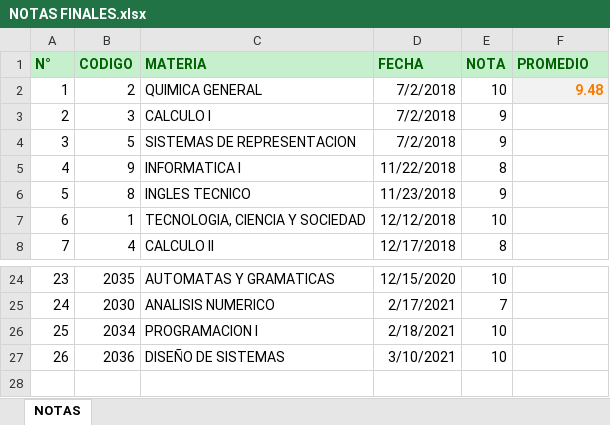
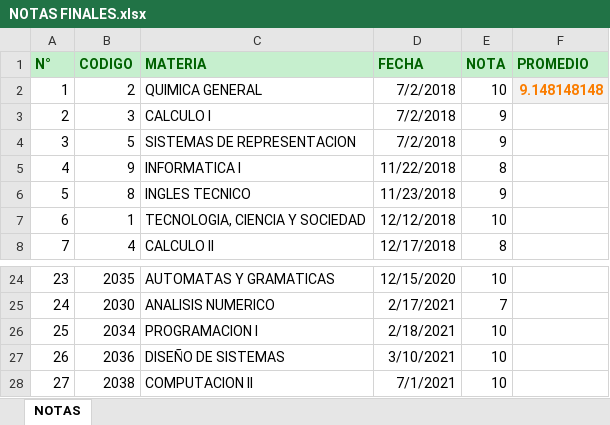
Before and after one commit to lucas-soria/facultad, an Excel workbook: NOTAS FINALES.xlsx, sheet NOTAS, drawn as a sheet; only a part is shown, gaps mark what is left out; values as stored, in another font and other column widths than the file's, no borders; conditional formats not drawn; the diff names each change by its address in the sheet, - before the commit and + after, or states it on an @@ line.

Commit message:
seguridad

```diff
--- a/NOTAS FINALES.xlsx (sheet NOTAS)
+++ b/NOTAS FINALES.xlsx (sheet NOTAS)
-F2 (PROMEDIO): 9.48
+F2 (PROMEDIO): 9.148148148
+row 28: 27 | 2038 | COMPUTACION II | 7/1/2021 | 10
```
